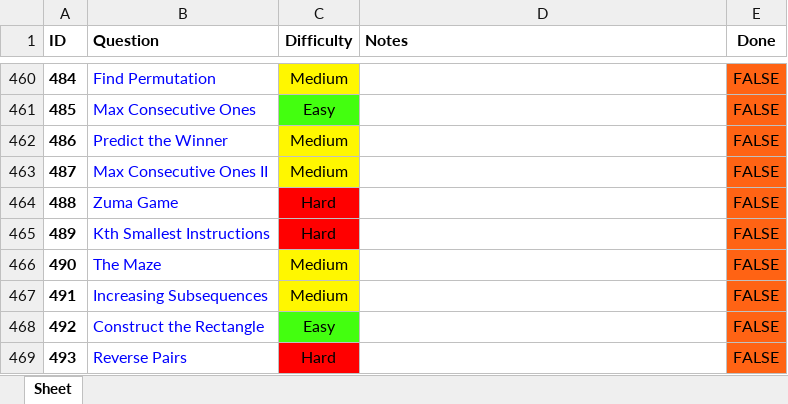
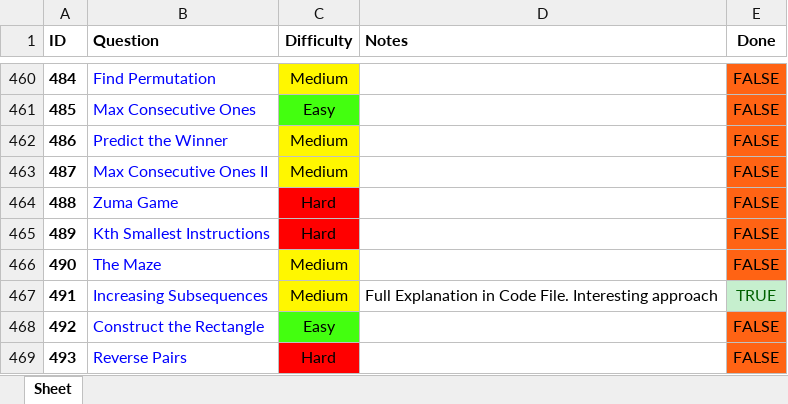
Before and after one commit to RohanTrix/Competitive-Practice, an Excel workbook: DOCS/Leetcode_FULL.xlsx, sheet Sheet, drawn as a sheet; only a part is shown, gaps mark what is left out; values as stored, in another font and other column widths than the file's, no borders; the diff names each change by its address in the sheet, - before the commit and + after, or states it on an @@ line.

```diff
--- a/DOCS/Leetcode_FULL.xlsx (sheet Sheet)
+++ b/DOCS/Leetcode_FULL.xlsx (sheet Sheet)
-D467 (Notes): (empty)
+D467 (Notes): Full Explanation in Code File. Interesting approach
-E467 (Done): FALSE
+E467 (Done): TRUE
@@ E467 fill: #FF6314 → #C6EFCE, text colour: black → #006100 @@
```
Also changed, not shown: 2 other files.
